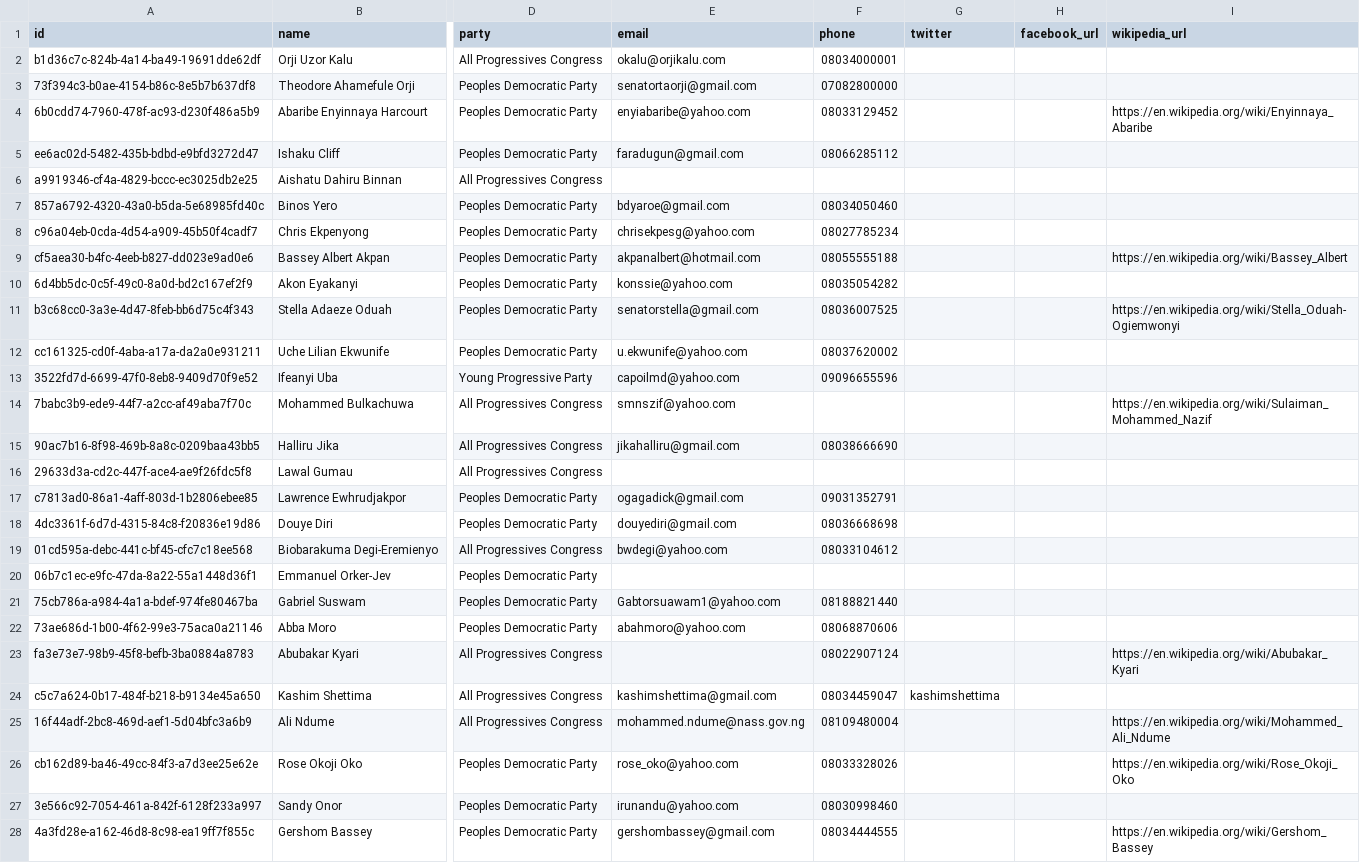
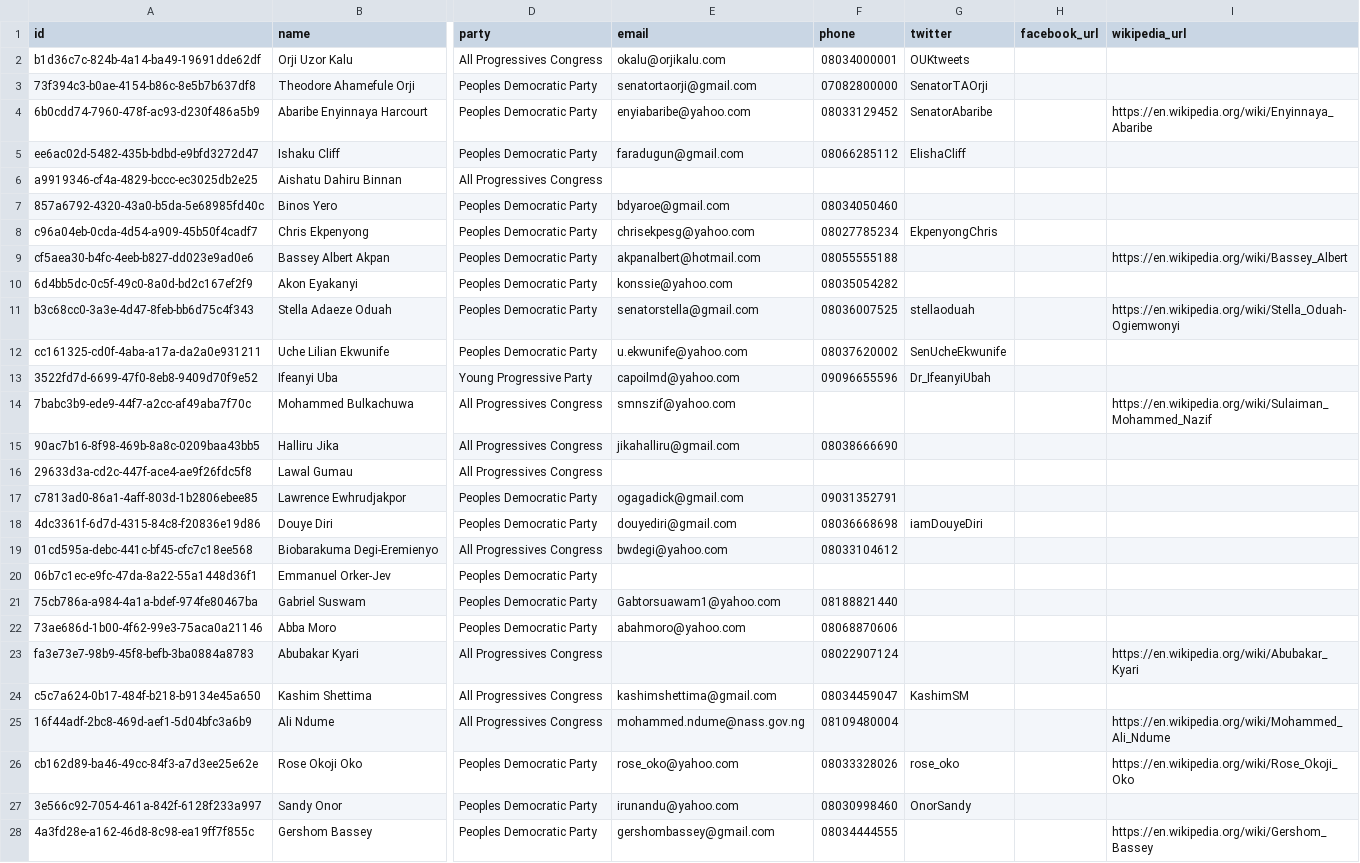
Before and after one commit to theyworkforyou/shineyoureye-sinatra, a CSV file: data/senate.csv, drawn as a sheet; only a part is shown, gaps mark what is left out; the diff covers the shown part only; the diff names each change by its address in the sheet, - before the commit and + after, or states it on an @@ line.

Commit message:
Twitter Handles for Senators

```diff
--- a/data/senate.csv
+++ b/data/senate.csv
-G2 (twitter): (empty)
+G2 (twitter): OUKtweets
-G3 (twitter): (empty)
+G3 (twitter): SenatorTAOrji
-G4 (twitter): (empty)
+G4 (twitter): SenatorAbaribe
-G5 (twitter): (empty)
+G5 (twitter): ElishaCliff
-G8 (twitter): (empty)
+G8 (twitter): EkpenyongChris
-G11 (twitter): (empty)
+G11 (twitter): stellaoduah
-G12 (twitter): (empty)
+G12 (twitter): SenUcheEkwunife
-G13 (twitter): (empty)
+G13 (twitter): Dr_IfeanyiUbah
-G18 (twitter): (empty)
+G18 (twitter): iamDouyeDiri
-G24 (twitter): kashimshettima
+G24 (twitter): KashimSM
-G26 (twitter): (empty)
+G26 (twitter): rose_oko
-G27 (twitter): (empty)
+G27 (twitter): OnorSandy
```
Also changed, not shown: 17 edited cells elsewhere in this file, 2 other files.
